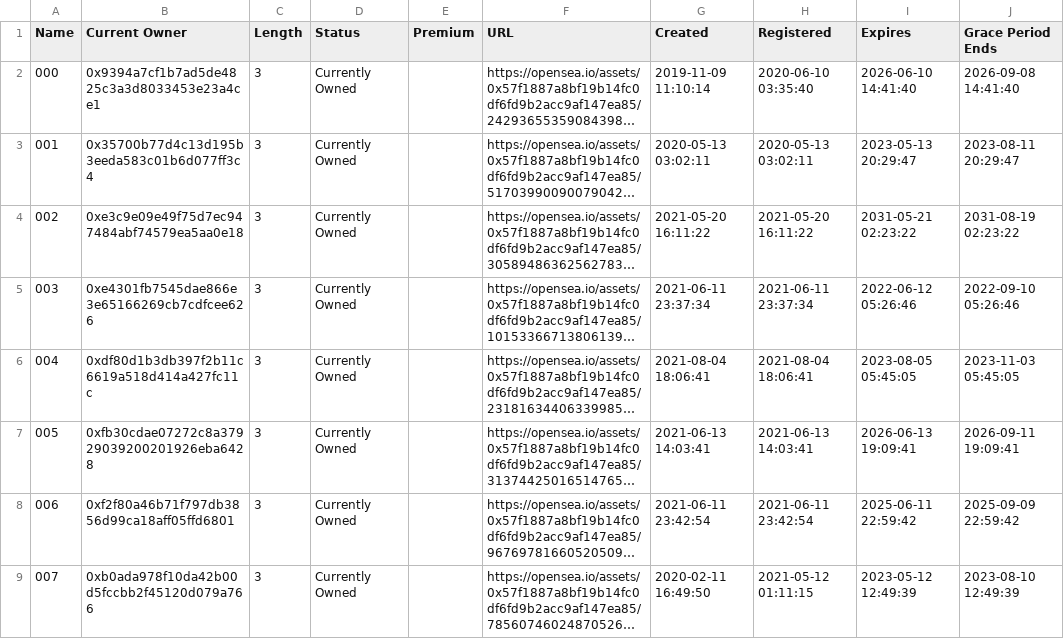
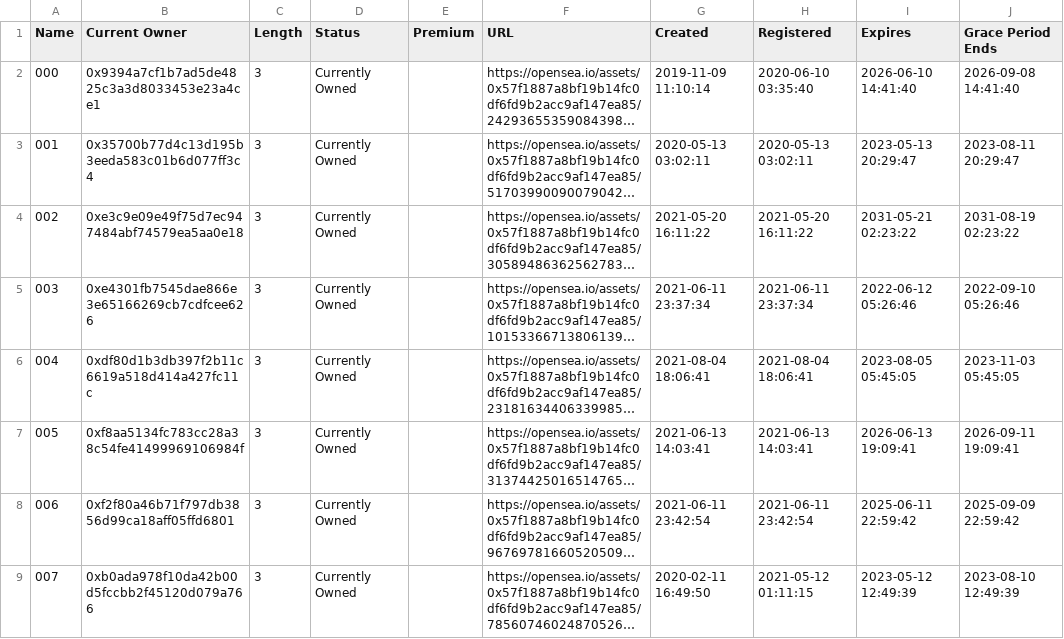
Before and after one commit to msnyder5/20kWords, a CSV file: output/999Club/domains.csv, drawn as a sheet; only a part is shown; long unchanged cells end in …; the diff names each change by its address in the sheet, - before the commit and + after, or states it on an @@ line.

```diff
--- a/output/999Club/domains.csv
+++ b/output/999Club/domains.csv
-B7 (Current Owner): 0xfb30cdae07272c8a37929039200201926eba6428
+B7 (Current Owner): 0xf8aa5134fc783cc28a38c54fe41499969106984f
```
Also changed, not shown: output/20kWordClub/whales.csv, output/999Club/whales.csv, 18 other files.
